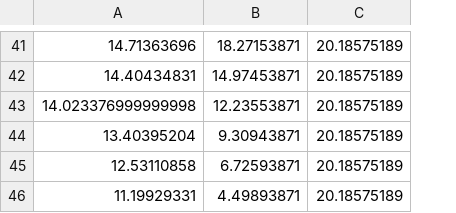
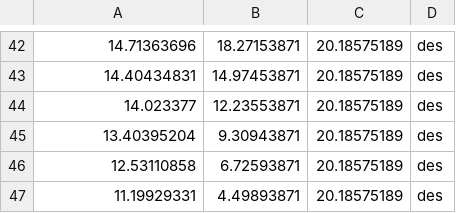
Before and after one commit to pauliacomi/pyGAPS, a CSV file: docs/examples/data/parsing/csv/HKUST-1(Cu) CO2 303.0.csv, drawn as a sheet; only a part is shown, gaps mark what is left out; addresses are those after the commit; the diff covers the shown part only; the diff names each change by its address in the sheet, - before the commit and + after, or states it on an @@ line.

```diff
--- a/docs/examples/data/parsing/csv/HKUST-1(Cu) CO2 303.0.csv
+++ b/docs/examples/data/parsing/csv/HKUST-1(Cu) CO2 303.0.csv
+column D, rows 42-47: all des
-A44: 14.023376999999998
+A44: 14.023377
```
Also changed, not shown: 2 added rows, 1 removed row, 3 moved rows and 11 edited cells elsewhere in this file, docs/examples/data/parsing/csv/MCM-41 N2 77.0.csv, 8 other files.
